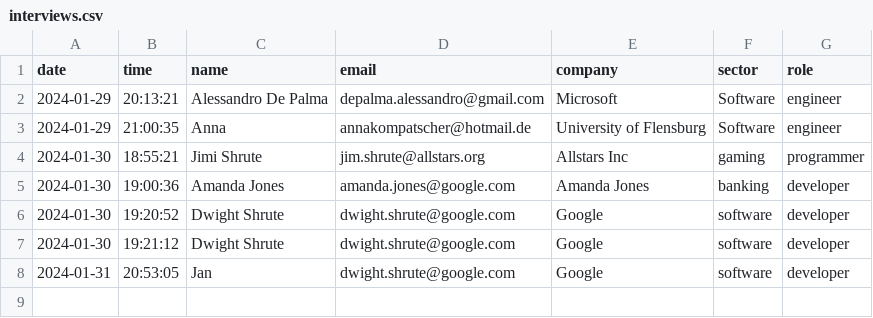
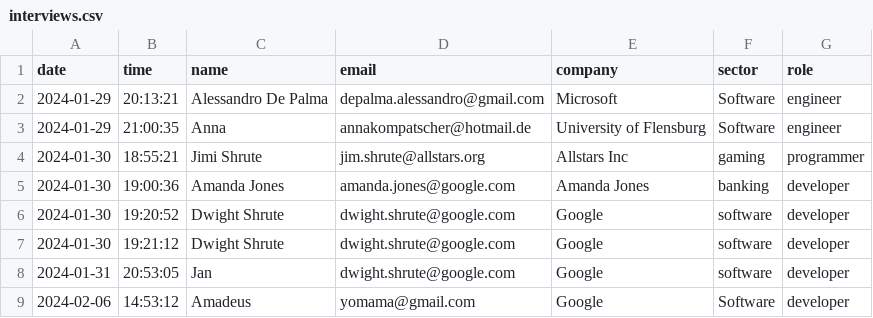
Before and after one commit to jankomp/HMD-AJ, a CSV file: interviews_data/interviews.csv, drawn as a sheet.

Commit message:
excel of user tests

```diff
--- a/interviews_data/interviews.csv
+++ b/interviews_data/interviews.csv
@@ -8 +8,2 @@ date,time,name,email,company,sector,role
 2024-01-31,20:53:05,Jan,dwight.shrute@google.com,Google,software,developer
+2024-02-06,14:53:12,Amadeus,yomama@gmail.com,Google,Software,developer
```
Also changed, not shown: 1 other file.
